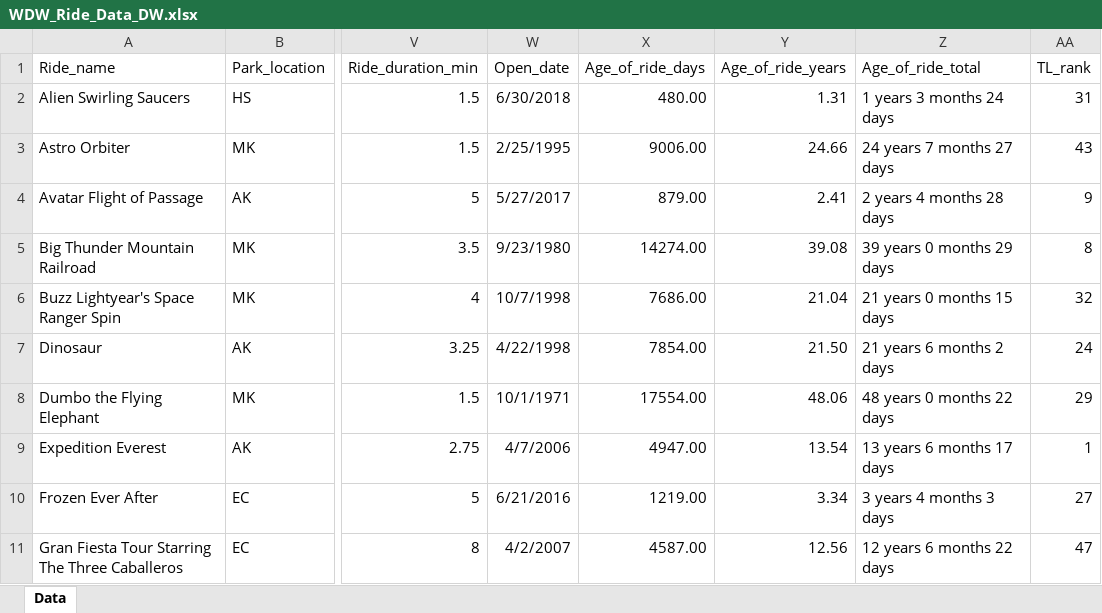
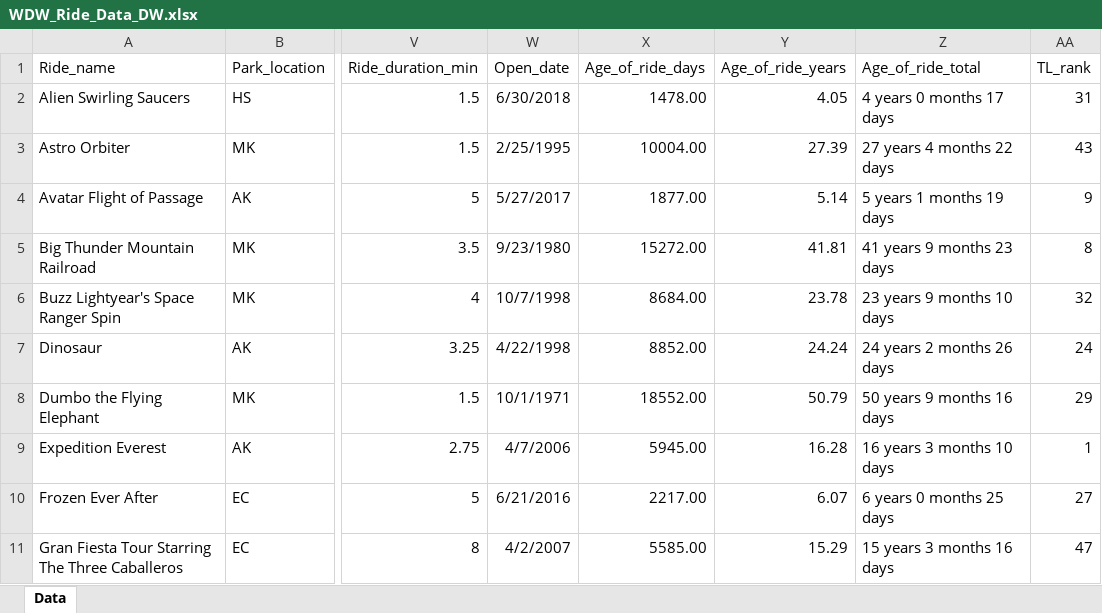
Before and after one commit to DisneyWorldWaitTimes/WaitTimeExplorationAndPrediction, an Excel workbook: data/raw/WDW_Ride_Data_DW.xlsx, sheet Data, drawn as a sheet; only a part is shown, gaps mark what is left out; values as stored, in another font and other column widths than the file's, no borders; the diff covers the shown part only; the diff names each change by its address in the sheet, - before the commit and + after, or states it on an @@ line.

Commit message:
feature engineering + covid data

```diff
--- a/data/raw/WDW_Ride_Data_DW.xlsx (sheet Data)
+++ b/data/raw/WDW_Ride_Data_DW.xlsx (sheet Data)
-X2 (Age_of_ride_days): 480.00
+X2 (Age_of_ride_days): 1478.00
-Y2 (Age_of_ride_years): 1.31
+Y2 (Age_of_ride_years): 4.05
-Z2 (Age_of_ride_total): 1 years 3 months 24 days
+Z2 (Age_of_ride_total): 4 years 0 months 17 days
-X3 (Age_of_ride_days): 9006.00
+X3 (Age_of_ride_days): 10004.00
-Y3 (Age_of_ride_years): 24.66
+Y3 (Age_of_ride_years): 27.39
-Z3 (Age_of_ride_total): 24 years 7 months 27 days
+Z3 (Age_of_ride_total): 27 years 4 months 22 days
-X4 (Age_of_ride_days): 879.00
+X4 (Age_of_ride_days): 1877.00
-Y4 (Age_of_ride_years): 2.41
+Y4 (Age_of_ride_years): 5.14
-Z4 (Age_of_ride_total): 2 years 4 months 28 days
+Z4 (Age_of_ride_total): 5 years 1 months 19 days
-X5 (Age_of_ride_days): 14274.00
+X5 (Age_of_ride_days): 15272.00
-Y5 (Age_of_ride_years): 39.08
+Y5 (Age_of_ride_years): 41.81
-Z5 (Age_of_ride_total): 39 years 0 months 29 days
+Z5 (Age_of_ride_total): 41 years 9 months 23 days
-X6 (Age_of_ride_days): 7686.00
+X6 (Age_of_ride_days): 8684.00
-Y6 (Age_of_ride_years): 21.04
+Y6 (Age_of_ride_years): 23.78
-Z6 (Age_of_ride_total): 21 years 0 months 15 days
+Z6 (Age_of_ride_total): 23 years 9 months 10 days
-X7 (Age_of_ride_days): 7854.00
+X7 (Age_of_ride_days): 8852.00
-Y7 (Age_of_ride_years): 21.50
+Y7 (Age_of_ride_years): 24.24
-Z7 (Age_of_ride_total): 21 years 6 months 2 days
+Z7 (Age_of_ride_total): 24 years 2 months 26 days
-X8 (Age_of_ride_days): 17554.00
+X8 (Age_of_ride_days): 18552.00
-Y8 (Age_of_ride_years): 48.06
+Y8 (Age_of_ride_years): 50.79
-Z8 (Age_of_ride_total): 48 years 0 months 22 days
+Z8 (Age_of_ride_total): 50 years 9 months 16 days
-X9 (Age_of_ride_days): 4947.00
+X9 (Age_of_ride_days): 5945.00
-Y9 (Age_of_ride_years): 13.54
+Y9 (Age_of_ride_years): 16.28
-Z9 (Age_of_ride_total): 13 years 6 months 17 days
+Z9 (Age_of_ride_total): 16 years 3 months 10 days
-X10 (Age_of_ride_days): 1219.00
+X10 (Age_of_ride_days): 2217.00
-Y10 (Age_of_ride_years): 3.34
+Y10 (Age_of_ride_years): 6.07
-Z10 (Age_of_ride_total): 3 years 4 months 3 days
+Z10 (Age_of_ride_total): 6 years 0 months 25 days
-X11 (Age_of_ride_days): 4587.00
+X11 (Age_of_ride_days): 5585.00
-Y11 (Age_of_ride_years): 12.56
+Y11 (Age_of_ride_years): 15.29
-Z11 (Age_of_ride_total): 12 years 6 months 22 days
+Z11 (Age_of_ride_total): 15 years 3 months 16 days
```
Also changed, not shown: 108 edited cells elsewhere in this sheet, 15 other files.
